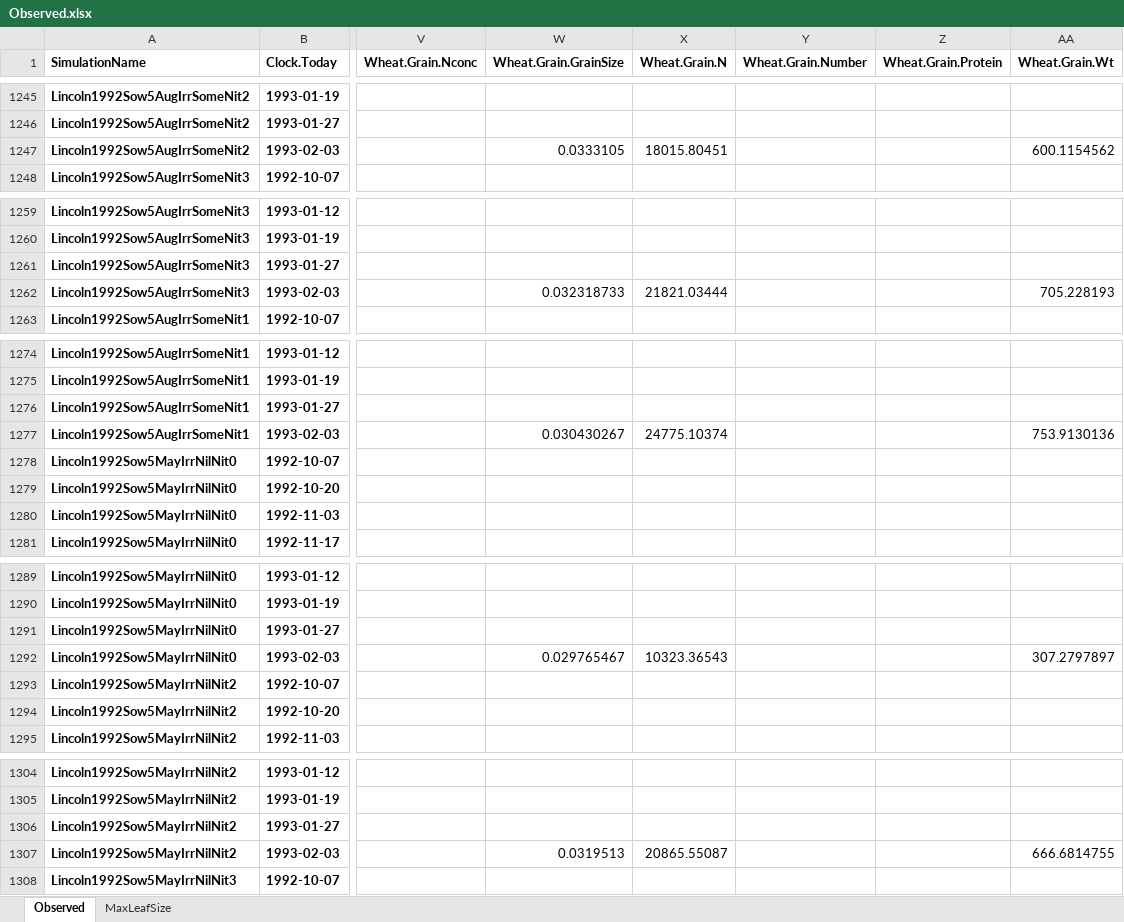
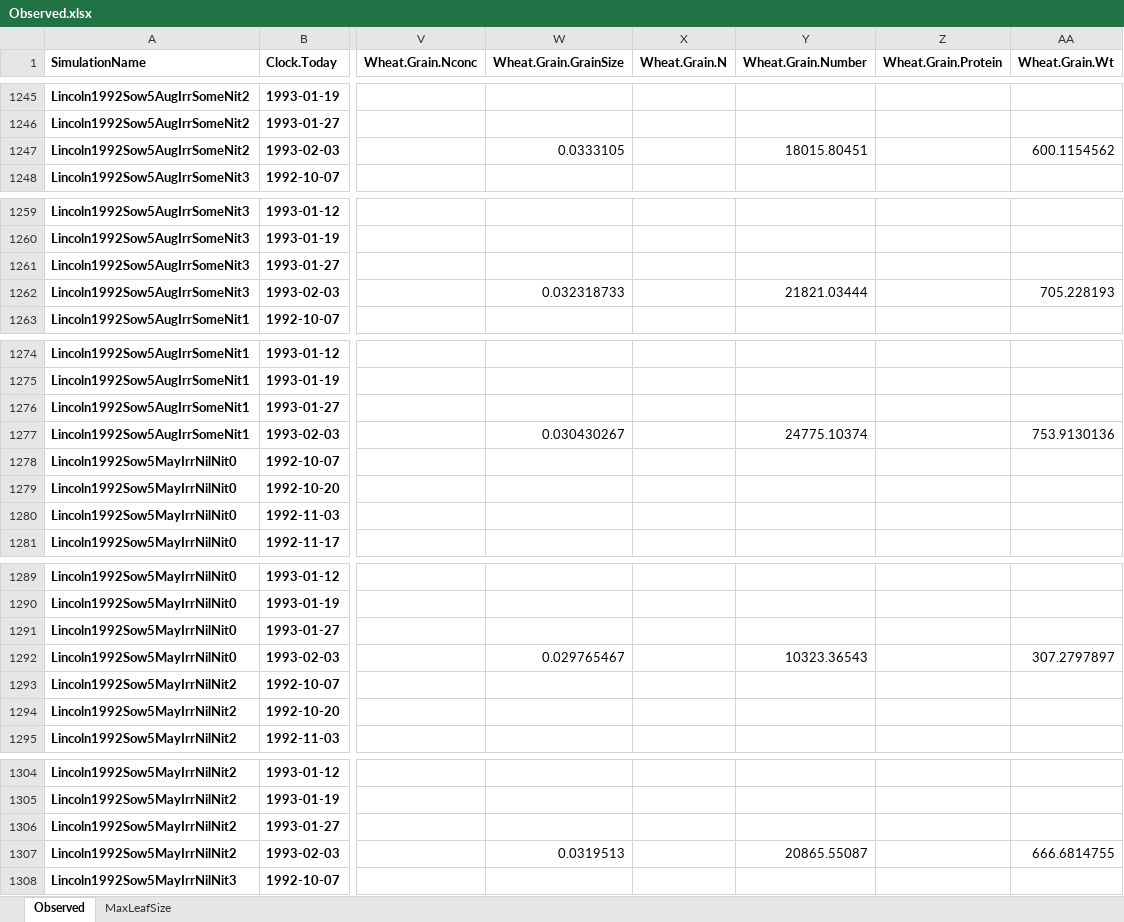
Before and after one commit to APSIMInitiative/ApsimX, an Excel workbook: Prototypes/Wheat/Observed.xlsx, sheet Observed, drawn as a sheet; only a part is shown, gaps mark what is left out; values as stored, in another font and other column widths than the file's, no borders; the diff covers the shown part only; the diff names each change by its address in the sheet, - before the commit and + after, or states it on an @@ line.

```diff
--- a/Prototypes/Wheat/Observed.xlsx (sheet Observed)
+++ b/Prototypes/Wheat/Observed.xlsx (sheet Observed)
-X1247 (Wheat.Grain.N): 18015.80451
+X1247 (Wheat.Grain.N): (empty)
-Y1247 (Wheat.Grain.Number): (empty)
+Y1247 (Wheat.Grain.Number): 18015.80451
-X1262 (Wheat.Grain.N): 21821.03444
+X1262 (Wheat.Grain.N): (empty)
-Y1262 (Wheat.Grain.Number): (empty)
+Y1262 (Wheat.Grain.Number): 21821.03444
-X1277 (Wheat.Grain.N): 24775.10374
+X1277 (Wheat.Grain.N): (empty)
-Y1277 (Wheat.Grain.Number): (empty)
+Y1277 (Wheat.Grain.Number): 24775.10374
-X1292 (Wheat.Grain.N): 10323.36543
+X1292 (Wheat.Grain.N): (empty)
-Y1292 (Wheat.Grain.Number): (empty)
+Y1292 (Wheat.Grain.Number): 10323.36543
-X1307 (Wheat.Grain.N): 20865.55087
+X1307 (Wheat.Grain.N): (empty)
-Y1307 (Wheat.Grain.Number): (empty)
+Y1307 (Wheat.Grain.Number): 20865.55087
```
Also changed, not shown: 22 edited cells elsewhere in this sheet, 1 other file.
